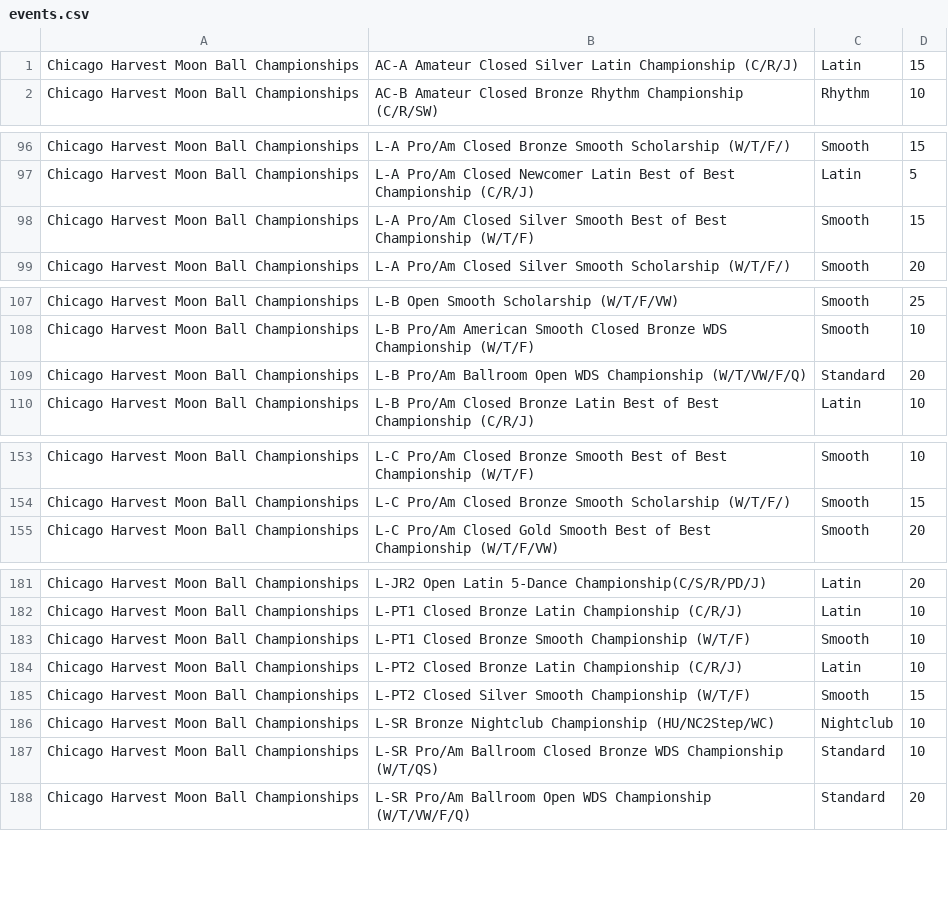
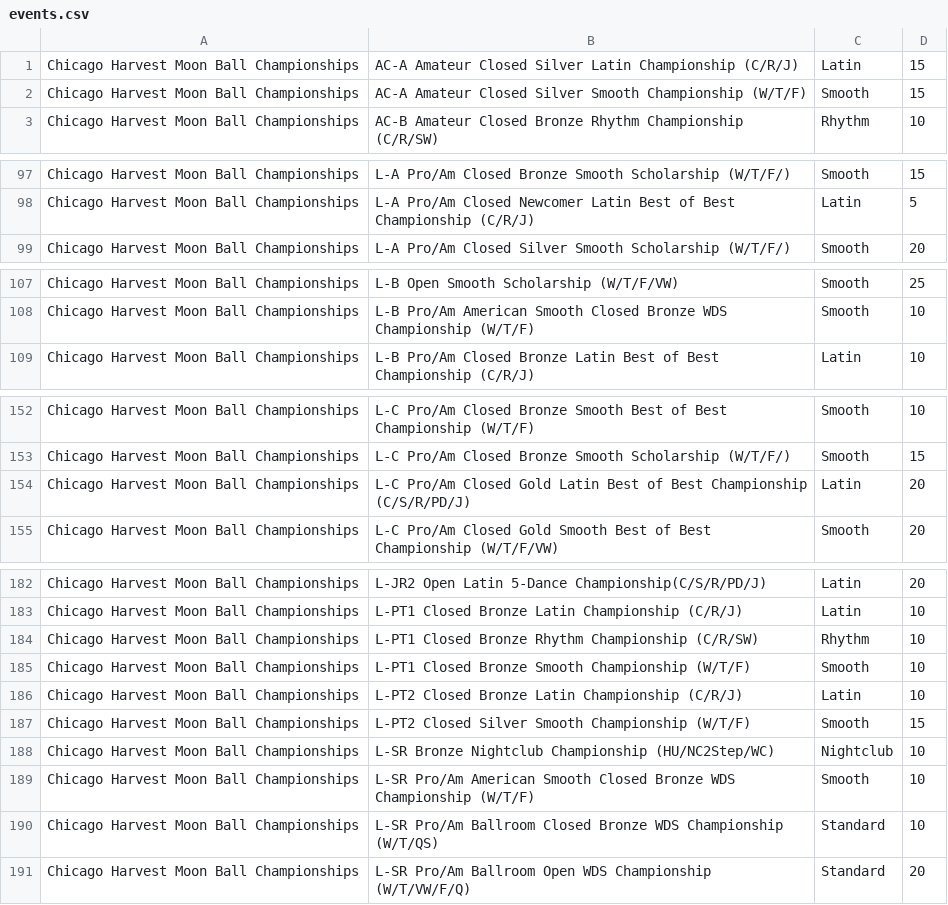
Before and after one commit to dlanghorne0428/heatsheet, a CSV file: data/2019/Comps/Chicago Harvest Moon Ball Championships/events.csv, drawn as a sheet; only a part is shown, gaps mark what is left out; removed rows and columns are numbered as before the commit, all else as after; the diff covers the shown part only; the diff names each change by its address in the sheet, - before the commit and + after, or states it on an @@ line.

Commit message:
Comp Results

```diff
--- a/data/2019/Comps/Chicago Harvest Moon Ball Championships/events.csv
+++ b/data/2019/Comps/Chicago Harvest Moon Ball Championships/events.csv
+row 2: Chicago Harvest Moon Ball Championships | AC-A Amateur Closed Silver Smooth Championship (W/T/F) | Smooth | 15
-row 98: Chicago Harvest Moon Ball Championships | L-A Pro/Am Closed Silver Smooth Best of Best Championship (W/T/F) | Smooth | 15
-row 109: Chicago Harvest Moon Ball Championships | L-B Pro/Am Ballroom Open WDS Championship (W/T/VW/F/Q) | Standard | 20
+row 154: Chicago Harvest Moon Ball Championships | L-C Pro/Am Closed Gold Latin Best of Best Championship (C/S/R/PD/J) | Latin | 20
+row 184: Chicago Harvest Moon Ball Championships | L-PT1 Closed Bronze Rhythm Championship (C/R/SW) | Rhythm | 10
+row 189: Chicago Harvest Moon Ball Championships | L-SR Pro/Am American Smooth Closed Bronze WDS Championship (W/T/F) | Smooth | 10
```
Also changed, not shown: 1 added row and 1 removed row elsewhere in this file, 5 other files.
